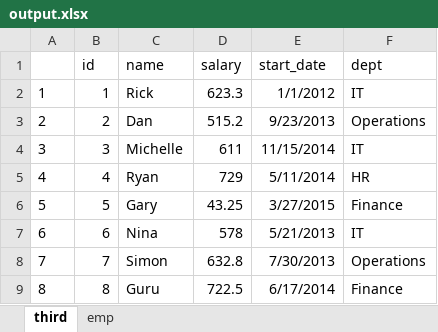
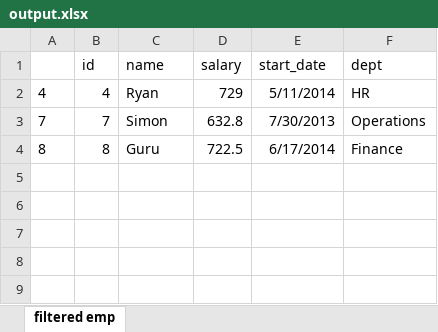
Before and after one commit to msarefin/R_Projects, an Excel workbook: output.xlsx, sheet filtered emp, drawn as a sheet; values as stored, in another font and other column widths than the file's, no borders; the diff names each change by its address in the sheet, - before the commit and + after, or states it on an @@ line.

```diff
--- a/output.xlsx (sheet filtered emp)
+++ b/output.xlsx (sheet filtered emp)
-sheet tab: third
+sheet tab: filtered emp
-sheet tab: emp
-row 2: 1 | 1 | Rick | 623.3 | 1/1/2012 | IT
-row 3: 2 | 2 | Dan | 515.2 | 9/23/2013 | Operations
-row 4: 3 | 3 | Michelle | 611 | 11/15/2014 | IT
-row 6: 5 | 5 | Gary | 43.25 | 3/27/2015 | Finance
-row 7: 6 | 6 | Nina | 578 | 5/21/2013 | IT
```
Also changed, not shown: 1 other file.
